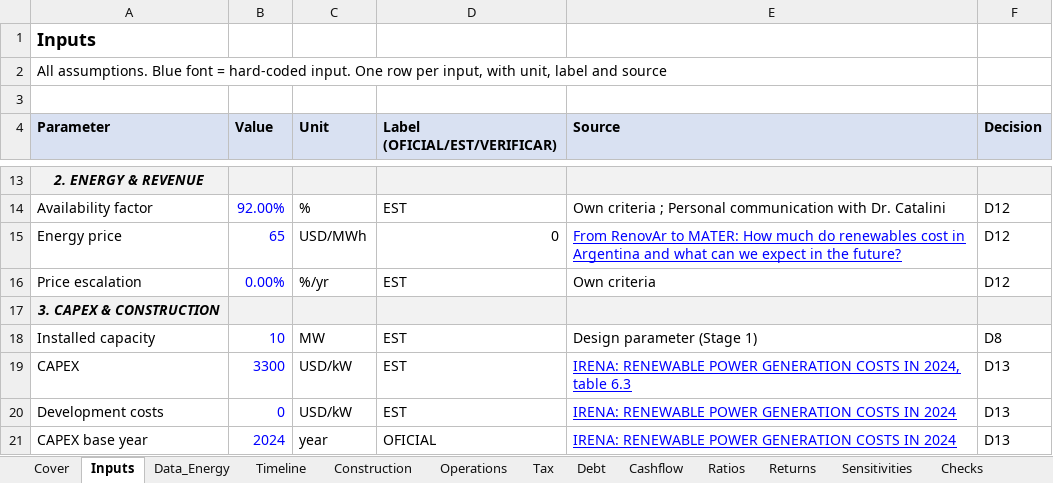
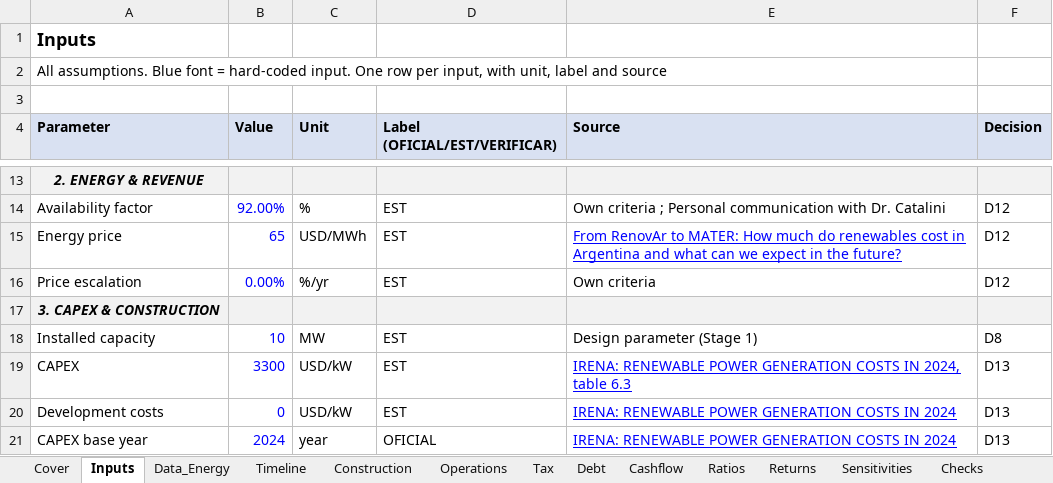
Before and after one commit to IgnacioFunesDeluigi/hydro-project-finance, an Excel workbook: model/hydro_pf_model_v1.xlsx, sheet Inputs, drawn as a sheet; only a part is shown, gaps mark what is left out; values as stored, in another font and other column widths than the file's, no borders; the diff names each change by its address in the sheet, - before the commit and + after, or states it on an @@ line.

Commit message:
Stage 2 step 2.10: model book, availability sensitivity, label fixes

```diff
--- a/model/hydro_pf_model_v1.xlsx (sheet Inputs)
+++ b/model/hydro_pf_model_v1.xlsx (sheet Inputs)
-D15 (Label (OFICIAL/EST/VERIFICAR)): 0
+D15 (Label (OFICIAL/EST/VERIFICAR)): EST
```
Also changed, not shown: sheet Sensitivities, sheet Tax, 2 other files.
